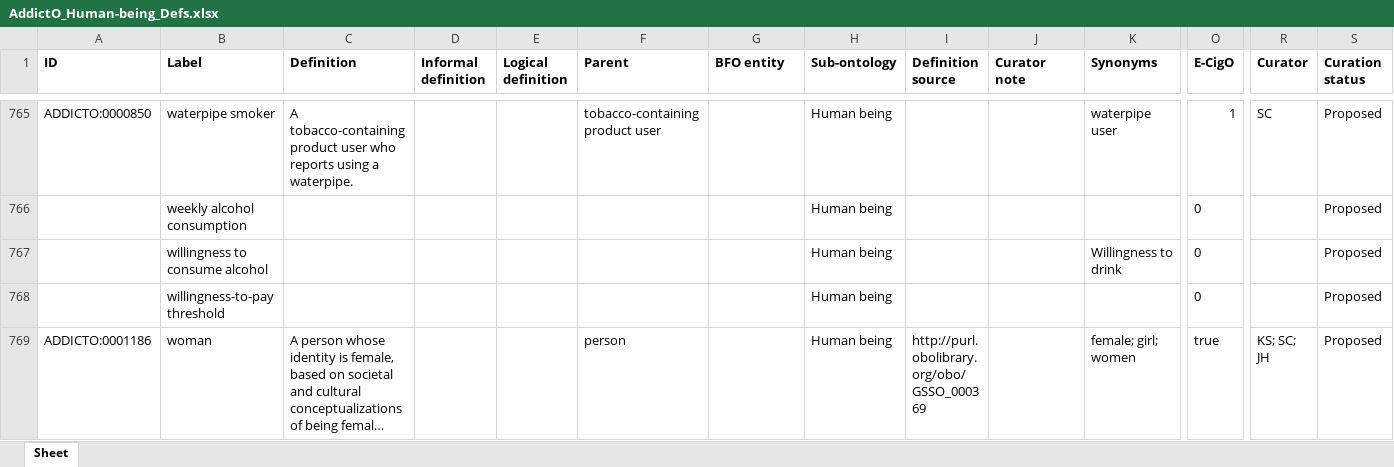
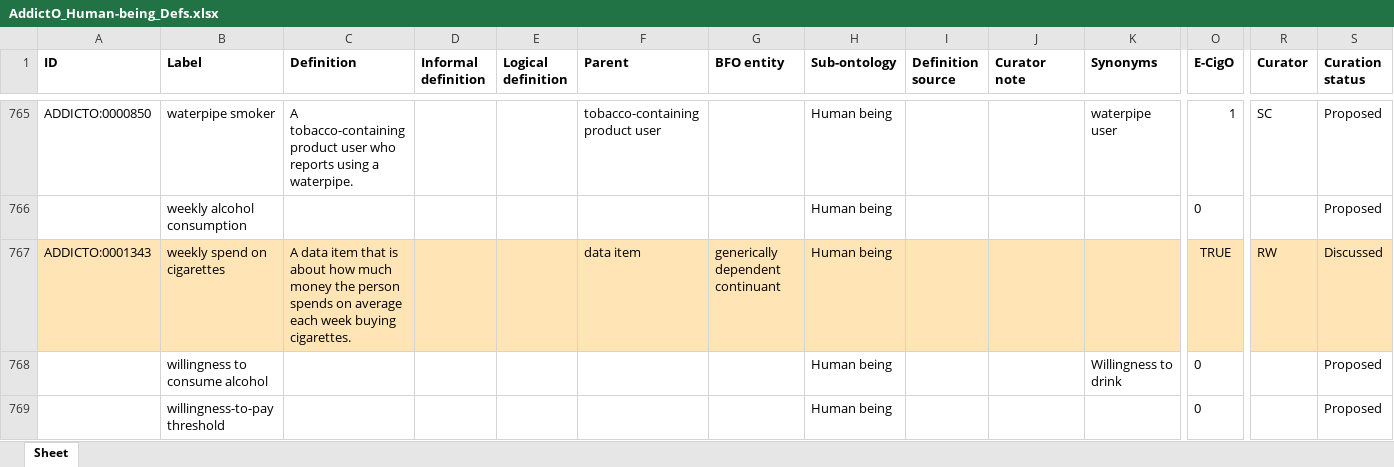
Before and after one commit to addicto-org/addiction-ontology, an Excel workbook: inputs/AddictO_Human-being_Defs.xlsx, sheet Sheet, drawn as a sheet; only a part is shown, gaps mark what is left out; the shorter side is filled out with more unchanged rows; long unchanged cells end in …; values as stored, in another font and other column widths than the file's, no borders; rows hold the shown columns only; the diff names each change by its address in the sheet, - before the commit and + after, or states it on an @@ line.

Commit message:
Updating AddictO_Human-being_Defs.xlsx

```diff
--- a/inputs/AddictO_Human-being_Defs.xlsx (sheet Sheet)
+++ b/inputs/AddictO_Human-being_Defs.xlsx (sheet Sheet)
+row 767: ADDICTO:0001343 | weekly spend on cigarettes | A data item that is about how much money the person spends on average each week buying cigarettes. |  |  | data item | generically dependent continuant | Human being |  |  |  | TRUE | RW | Discussed
```
